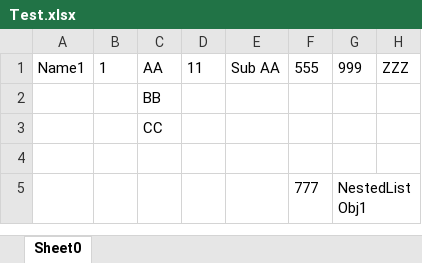
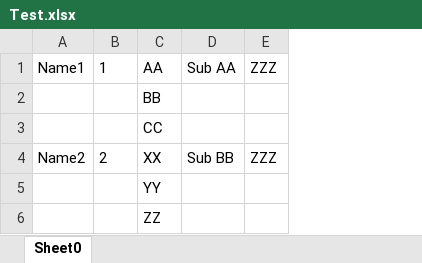
Before and after one commit to poudelsunil/dynamic_excel_creator, an Excel workbook: Test.xlsx, sheet Sheet0, drawn as a sheet; values as stored, in another font and other column widths than the file's, no borders; removed rows and columns are numbered as before the commit, all else as after; the diff names each change by its address in the sheet, - before the commit and + after, or states it on an @@ line.

```diff
--- a/Test.xlsx (sheet Sheet0)
+++ b/Test.xlsx (sheet Sheet0)
-column D, row 1: 11
-column F, rows 1-5: 555 |  |  |  | 777
-column G, rows 1-5: 999 |  |  |  | NestedListObj1
-row 4: (empty)
+row 4: Name2 | 2 | XX | Sub BB | ZZZ
-C5: (empty)
+C5: YY
+row 6:  |  | ZZ
```
Also changed, not shown: 13 other files.
